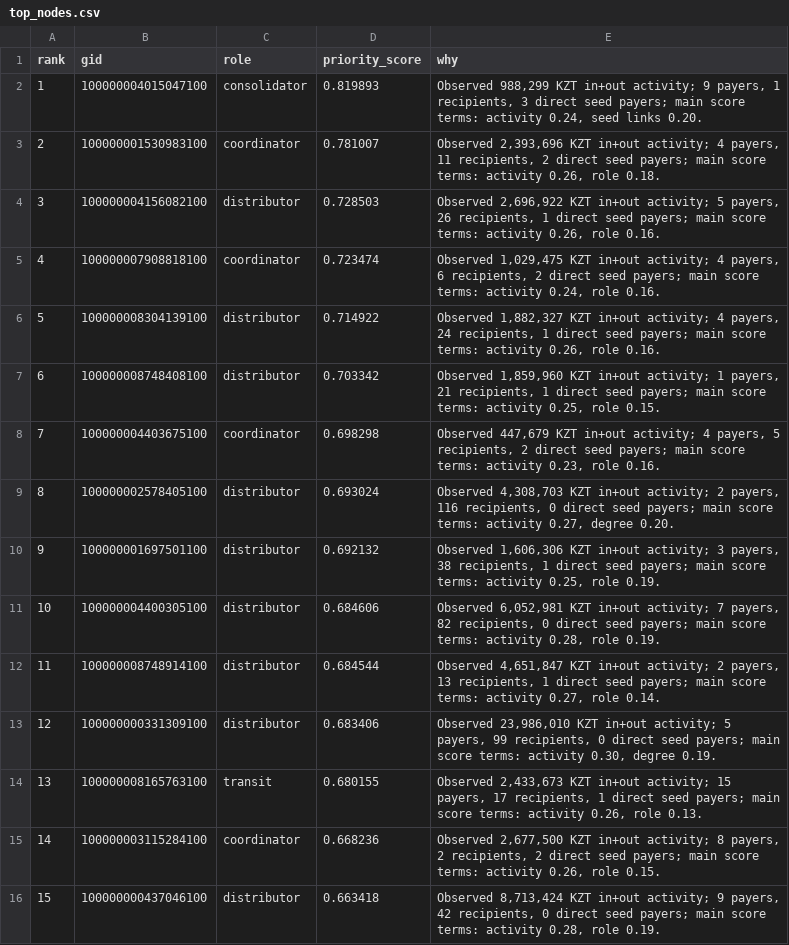
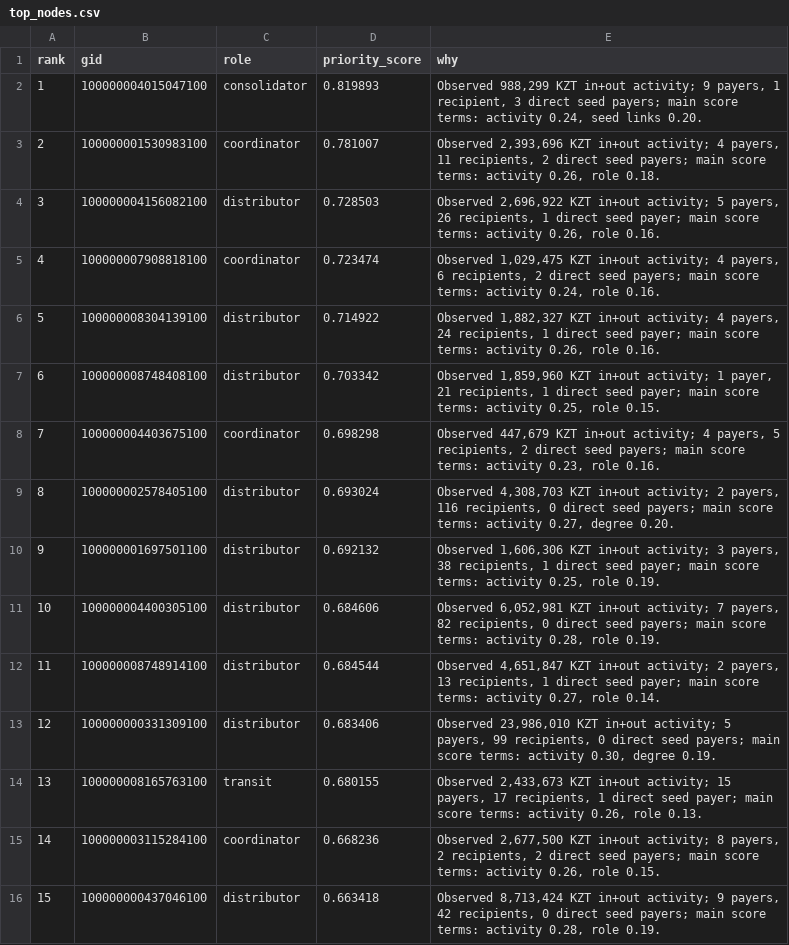
Before and after one commit to BAITC-Hacks/hack-4d800add-tenge-agents, a CSV file: results/top_nodes.csv, drawn as a sheet; only a part is shown; the diff covers the shown part only.

```diff
--- a/results/top_nodes.csv
+++ b/results/top_nodes.csv
@@ -1,15 +1,15 @@
 rank,gid,role,priority_score,why
-1,100000004015047100,consolidator,0.819893,"Observed 988,299 KZT in+out activity; 9 payers, 1 recipients, 3 direct seed payers; main score terms: activity 0.24, seed links 0.20."
+1,100000004015047100,consolidator,0.819893,"Observed 988,299 KZT in+out activity; 9 payers, 1 recipient, 3 direct seed payers; main score terms: activity 0.24, seed links 0.20."
 2,100000001530983100,coordinator,0.781007,"Observed 2,393,696 KZT in+out activity; 4 payers, 11 recipients, 2 direct seed payers; main score terms: activity 0.26, role 0.18."
-3,100000004156082100,distributor,0.728503,"Observed 2,696,922 KZT in+out activity; 5 payers, 26 recipients, 1 direct seed payers; main score terms: activity 0.26, role 0.16."
+3,100000004156082100,distributor,0.728503,"Observed 2,696,922 KZT in+out activity; 5 payers, 26 recipients, 1 direct seed payer; main score terms: activity 0.26, role 0.16."
 4,100000007908818100,coordinator,0.723474,"Observed 1,029,475 KZT in+out activity; 4 payers, 6 recipients, 2 direct seed payers; main score terms: activity 0.24, role 0.16."
-5,100000008304139100,distributor,0.714922,"Observed 1,882,327 KZT in+out activity; 4 payers, 24 recipients, 1 direct seed payers; main score terms: activity 0.26, role 0.16."
-6,100000008748408100,distributor,0.703342,"Observed 1,859,960 KZT in+out activity; 1 payers, 21 recipients, 1 direct seed payers; main score terms: activity 0.25, role 0.15."
+5,100000008304139100,distributor,0.714922,"Observed 1,882,327 KZT in+out activity; 4 payers, 24 recipients, 1 direct seed payer; main score terms: activity 0.26, role 0.16."
+6,100000008748408100,distributor,0.703342,"Observed 1,859,960 KZT in+out activity; 1 payer, 21 recipients, 1 direct seed payer; main score terms: activity 0.25, role 0.15."
 7,100000004403675100,coordinator,0.698298,"Observed 447,679 KZT in+out activity; 4 payers, 5 recipients, 2 direct seed payers; main score terms: activity 0.23, role 0.16."
 8,100000002578405100,distributor,0.693024,"Observed 4,308,703 KZT in+out activity; 2 payers, 116 recipients, 0 direct seed payers; main score terms: activity 0.27, degree 0.20."
-9,100000001697501100,distributor,0.692132,"Observed 1,606,306 KZT in+out activity; 3 payers, 38 recipients, 1 direct seed payers; main score terms: activity 0.25, role 0.19."
+9,100000001697501100,distributor,0.692132,"Observed 1,606,306 KZT in+out activity; 3 payers, 38 recipients, 1 direct seed payer; main score terms: activity 0.25, role 0.19."
 10,100000004400305100,distributor,0.684606,"Observed 6,052,981 KZT in+out activity; 7 payers, 82 recipients, 0 direct seed payers; main score terms: activity 0.28, role 0.19."
-11,100000008748914100,distributor,0.684544,"Observed 4,651,847 KZT in+out activity; 2 payers, 13 recipients, 1 direct seed payers; main score terms: activity 0.27, role 0.14."
+11,100000008748914100,distributor,0.684544,"Observed 4,651,847 KZT in+out activity; 2 payers, 13 recipients, 1 direct seed payer; main score terms: activity 0.27, role 0.14."
 12,100000000331309100,distributor,0.683406,"Observed 23,986,010 KZT in+out activity; 5 payers, 99 recipients, 0 direct seed payers; main score terms: activity 0.30, degree 0.19."
-13,100000008165763100,transit,0.680155,"Observed 2,433,673 KZT in+out activity; 15 payers, 17 recipients, 1 direct seed payers; main score terms: activity 0.26, role 0.13."
+13,100000008165763100,transit,0.680155,"Observed 2,433,673 KZT in+out activity; 15 payers, 17 recipients, 1 direct seed payer; main score terms: activity 0.26, role 0.13."
 14,100000003115284100,coordinator,0.668236,"Observed 2,677,500 KZT in+out activity; 8 payers, 2 recipients, 2 direct seed payers; main score terms: activity 0.26, role 0.15."
```
Also changed, not shown: 9 edited cells elsewhere in this file, results/clusters.csv, results/nodes_roles.csv, 8 other files.
